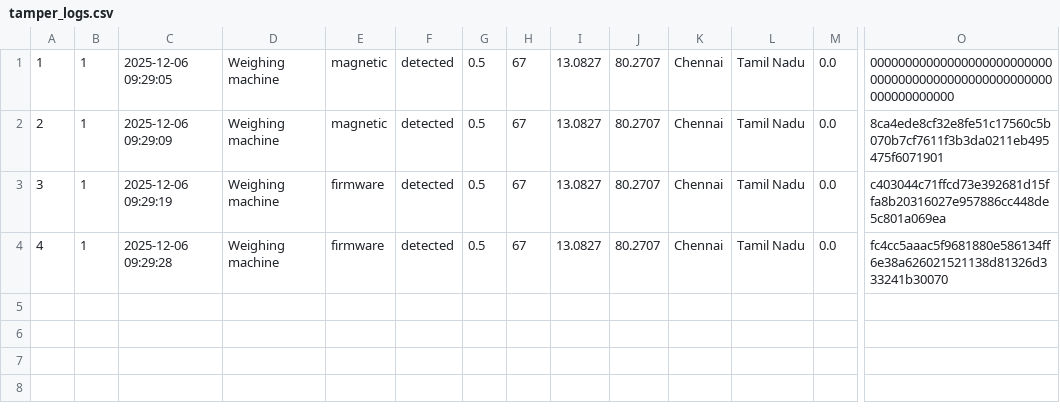
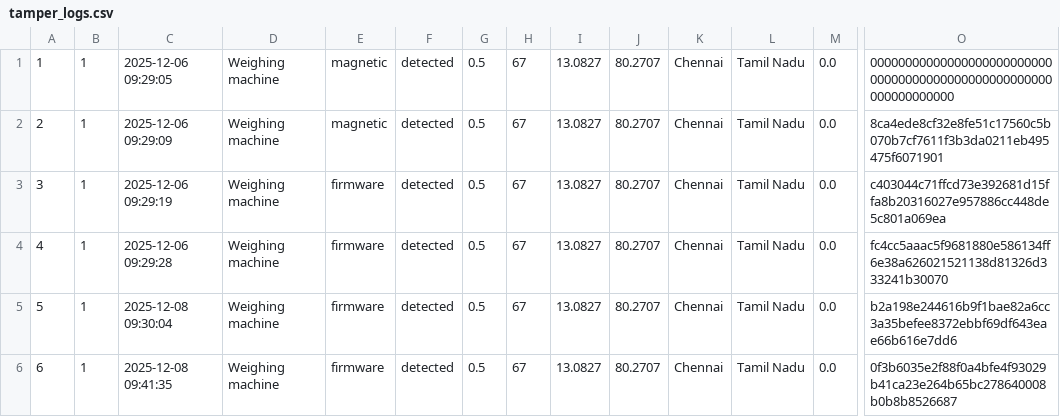
Before and after one commit to Subburam265/calibris, a CSV file: data/1/tamper_logs.csv (was data/tamper_logs.csv), drawn as a sheet; only a part is shown, gaps mark what is left out; rows hold the shown columns only; the diff names each change by its address in the sheet, - before the commit and + after, or states it on an @@ line.

```diff
--- a/data/tamper_logs.csv
+++ b/data/1/tamper_logs.csv
+row 5: 5 | 1 | 2025-12-08 09:30:04 | Weighing machine | firmware | detected | 0.5 | 67 | 13.0827 | 80.2707 | Chennai | Tamil Nadu | 0.0 | b2a198e244616b9f1bae82a6cc3a35befee8372ebbf69df643eae66b616e7dd6
+row 6: 6 | 1 | 2025-12-08 09:41:35 | Weighing machine | firmware | detected | 0.5 | 67 | 13.0827 | 80.2707 | Chennai | Tamil Nadu | 0.0 | 0f3b6035e2f88f0a4bfe4f93029b41ca23e264b65bc278640008b0b8b8526687
```
Also changed, not shown: 17 other files.
